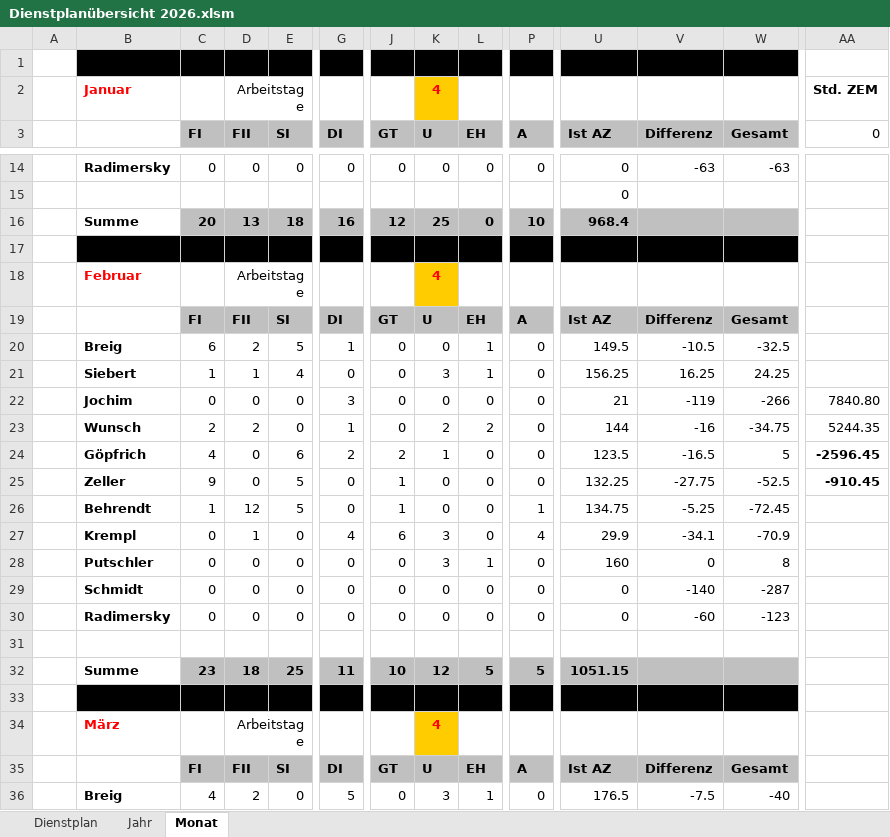
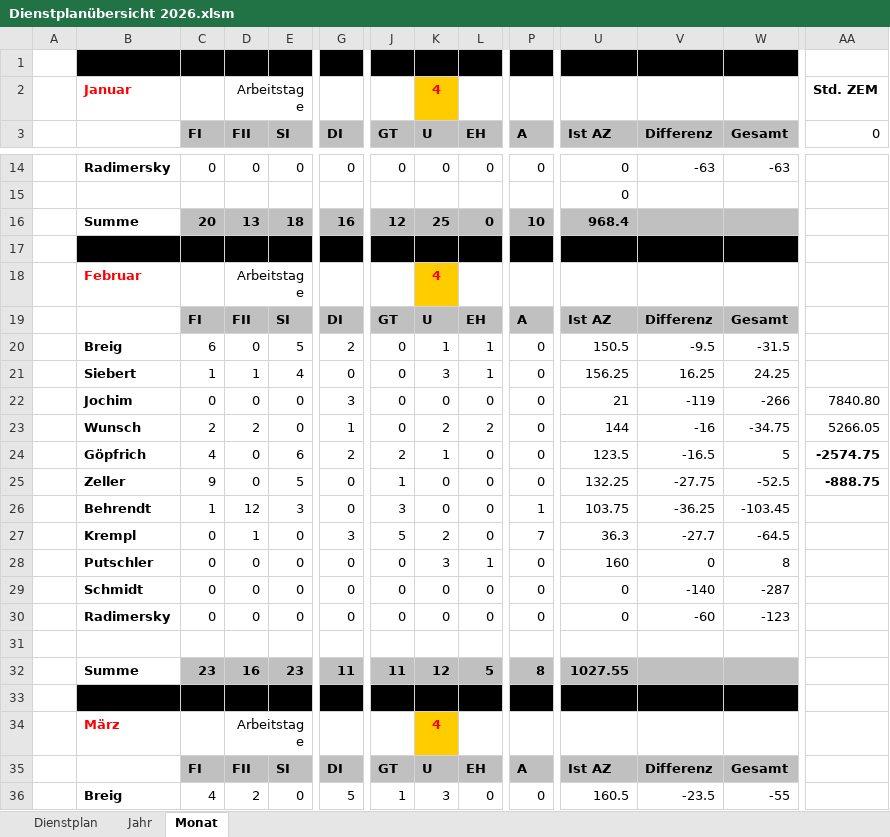
Before and after one commit to Bas1cally/Dienstplan, an Excel workbook: Dienstplanübersicht 2026.xlsm, sheet Monat, drawn as a sheet; only a part is shown, gaps mark what is left out; values as stored, in another font and other column widths than the file's, no borders; conditional formats not drawn; the diff covers the shown part only; the diff names each change by its address in the sheet, - before the commit and + after, or states it on an @@ line.

Commit message:
Add files via upload

```diff
--- a/Dienstplanübersicht 2026.xlsm (sheet Monat)
+++ b/Dienstplanübersicht 2026.xlsm (sheet Monat)
-D20 (FII): 2
+D20 (FII): 0
-G20 (DI): 1
+G20 (DI): 2
-K20 (U): 0
+K20 (U): 1
-U20 (Ist AZ): 149.5
+U20 (Ist AZ): 150.5
-V20 (Differenz): -10.5
+V20 (Differenz): -9.5
-W20 (Gesamt): -32.5
+W20 (Gesamt): -31.5
-AA23 (0): 5244.35
+AA23 (0): 5266.05
-AA24 (0): -2596.45
+AA24 (0): -2574.75
-AA25 (0): -910.45
+AA25 (0): -888.75
-E26 (SI): 5
+E26 (SI): 3
-J26 (GT): 1
+J26 (GT): 3
-U26 (Ist AZ): 134.75
+U26 (Ist AZ): 103.75
-V26 (Differenz): -5.25
+V26 (Differenz): -36.25
-W26 (Gesamt): -72.45
+W26 (Gesamt): -103.45
-G27 (DI): 4
+G27 (DI): 3
-J27 (GT): 6
+J27 (GT): 5
-K27 (U): 3
+K27 (U): 2
-P27 (A): 4
+P27 (A): 7
-U27 (Ist AZ): 29.9
+U27 (Ist AZ): 36.3
-V27 (Differenz): -34.1
+V27 (Differenz): -27.7
-W27 (Gesamt): -70.9
+W27 (Gesamt): -64.5
-D32 (FII): 18
+D32 (FII): 16
-E32 (SI): 25
+E32 (SI): 23
-J32 (GT): 10
+J32 (GT): 11
-P32 (A): 5
+P32 (A): 8
-U32 (Ist AZ): 1051.15
+U32 (Ist AZ): 1027.55
-J36 (GT): 0
+J36 (GT): 1
-L36 (EH): 1
+L36 (EH): 0
-U36 (Ist AZ): 176.5
+U36 (Ist AZ): 160.5
-V36 (Differenz): -7.5
+V36 (Differenz): -23.5
-W36 (Gesamt): -40
+W36 (Gesamt): -55
```
Also changed, not shown: 120 edited cells elsewhere in this sheet, sheet Dienstplan, sheet Jahr.
